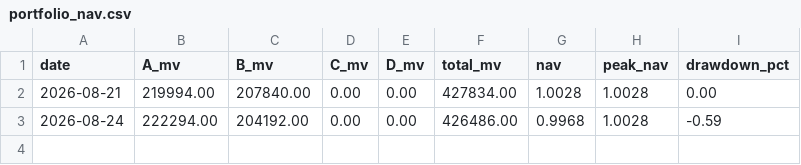
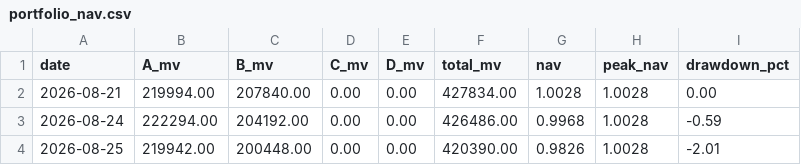
Before and after one commit to hitwhoyxw/stock_buy_notify, a CSV file: data/portfolio_nav.csv, drawn as a sheet.

```diff
--- a/data/portfolio_nav.csv
+++ b/data/portfolio_nav.csv
@@ -3 +3,2 @@ date,A_mv,B_mv,C_mv,D_mv,total_mv,nav,peak_nav,drawdown_pct
 2026-08-24,222294.00,204192.00,0.00,0.00,426486.00,0.9968,1.0028,-0.59
+2026-08-25,219942.00,200448.00,0.00,0.00,420390.00,0.9826,1.0028,-2.01
```
Also changed, not shown: data/strategies.csv, 4 other files.
